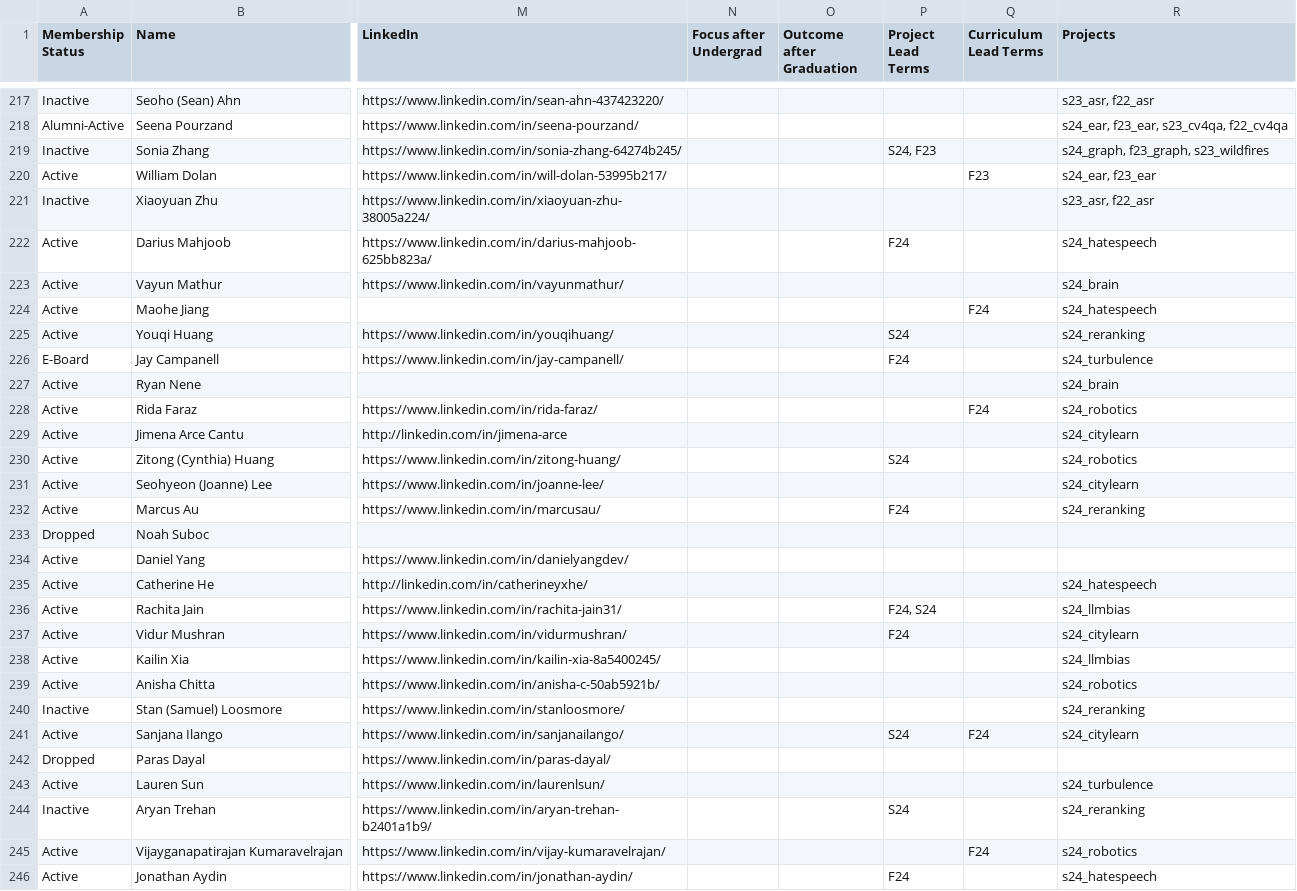
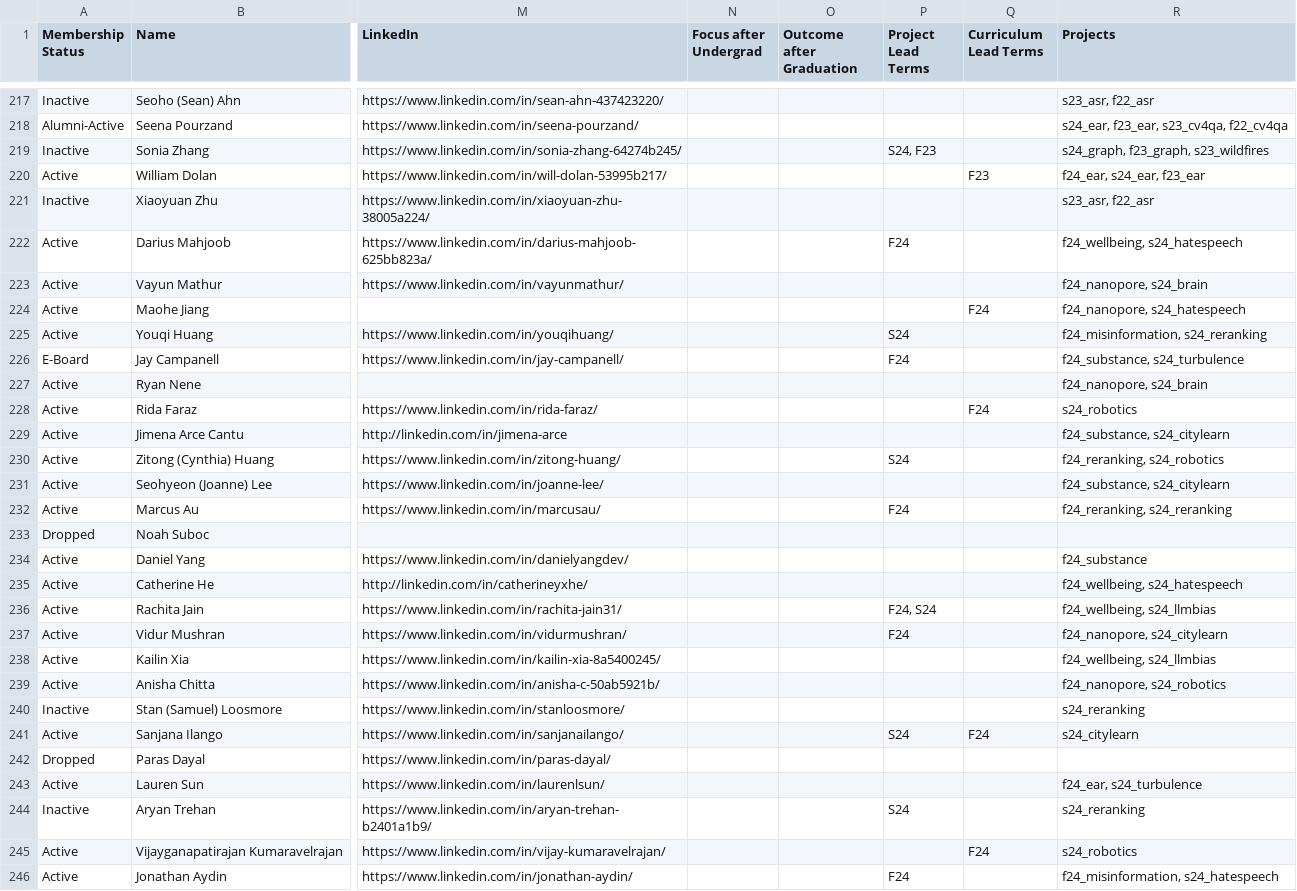
Before and after one commit to caisplusplus/caispluplus.github.io, a CSV file: _data/roster.csv, drawn as a sheet; only a part is shown, gaps mark what is left out; the diff covers the shown part only; the diff names each change by its address in the sheet, - before the commit and + after, or states it on an @@ line.

Commit message:
added f24 projects, updated alumnis

```diff
--- a/_data/roster.csv
+++ b/_data/roster.csv
-R220 (Projects): s24_ear, f23_ear
+R220 (Projects): f24_ear, s24_ear, f23_ear
-R222 (Projects): s24_hatespeech
+R222 (Projects): f24_wellbeing, s24_hatespeech
-R223 (Projects): s24_brain
+R223 (Projects): f24_nanopore, s24_brain
-R224 (Projects): s24_hatespeech
+R224 (Projects): f24_nanopore, s24_hatespeech
-R225 (Projects): s24_reranking
+R225 (Projects): f24_misinformation, s24_reranking
-R226 (Projects): s24_turbulence
+R226 (Projects): f24_substance, s24_turbulence
-R227 (Projects): s24_brain
+R227 (Projects): f24_nanopore, s24_brain
-R229 (Projects): s24_citylearn
+R229 (Projects): f24_substance, s24_citylearn
-R230 (Projects): s24_robotics
+R230 (Projects): f24_reranking, s24_robotics
-R231 (Projects): s24_citylearn
+R231 (Projects): f24_substance, s24_citylearn
-R232 (Projects): s24_reranking
+R232 (Projects): f24_reranking, s24_reranking
-R234 (Projects): (empty)
+R234 (Projects): f24_substance
-R235 (Projects): s24_hatespeech
+R235 (Projects): f24_wellbeing, s24_hatespeech
-R236 (Projects): s24_llmbias
+R236 (Projects): f24_wellbeing, s24_llmbias
-R237 (Projects): s24_citylearn
+R237 (Projects): f24_nanopore, s24_citylearn
-R238 (Projects): s24_llmbias
+R238 (Projects): f24_wellbeing, s24_llmbias
-R239 (Projects): s24_robotics
+R239 (Projects): f24_nanopore, s24_robotics
-R243 (Projects): s24_turbulence
+R243 (Projects): f24_ear, s24_turbulence
-R246 (Projects): s24_hatespeech
+R246 (Projects): f24_misinformation, s24_hatespeech
```
Also changed, not shown: 38 edited cells elsewhere in this file, 10 other files.
